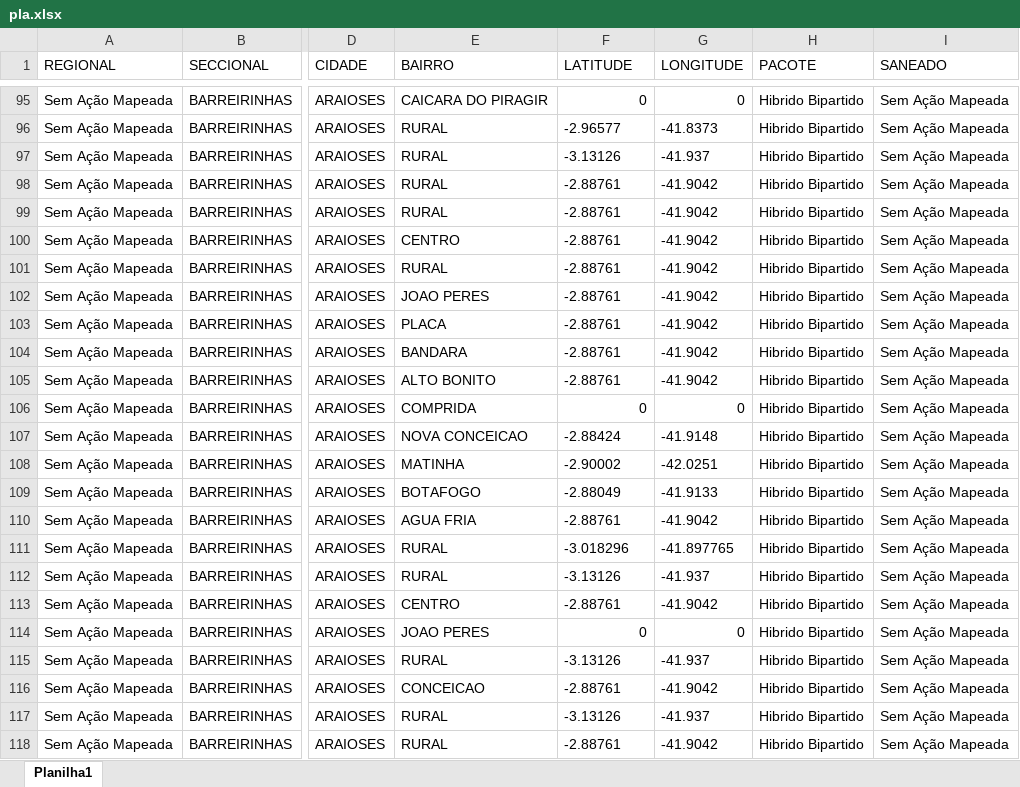
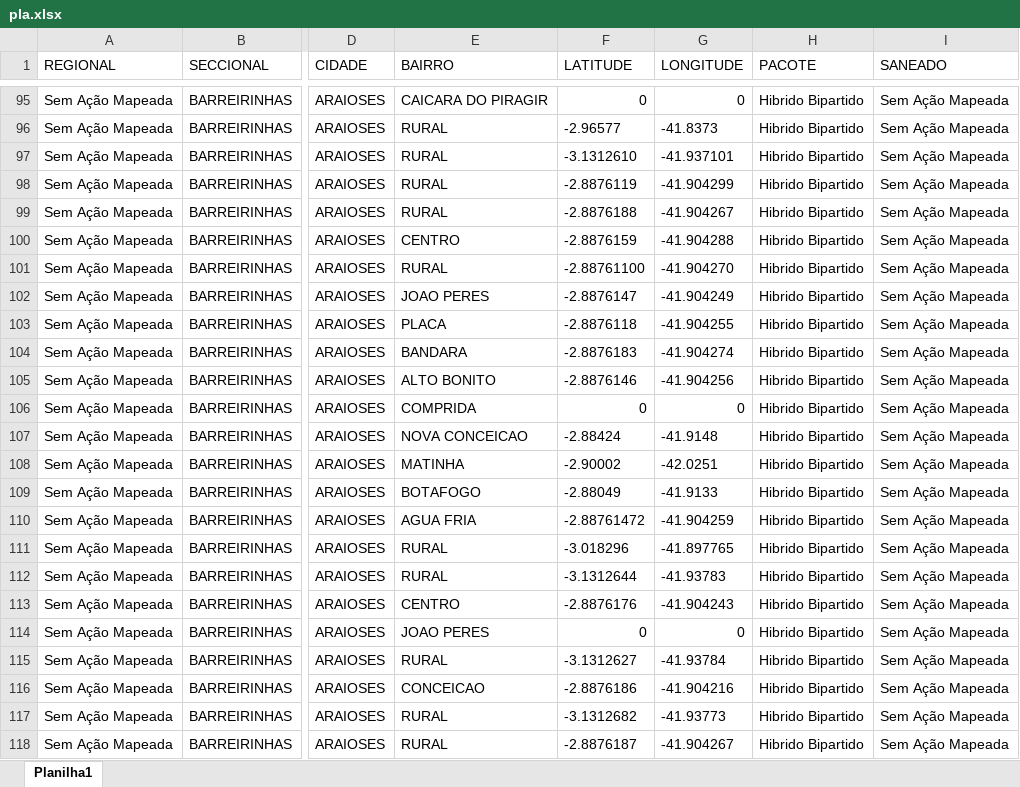
Before and after one commit to marciomendonc4/sigabases-dashboard, an Excel workbook: pla.xlsx, sheet Planilha1, drawn as a sheet; only a part is shown, gaps mark what is left out; values as stored, in another font and other column widths than the file's, no borders; conditional formats not drawn; the diff covers the shown part only; the diff names each change by its address in the sheet, - before the commit and + after, or states it on an @@ line.

```diff
--- a/pla.xlsx (sheet Planilha1)
+++ b/pla.xlsx (sheet Planilha1)
-F97 (LATITUDE): -3.13126
+F97 (LATITUDE): -3.1312610
-G97 (LONGITUDE): -41.937
+G97 (LONGITUDE): -41.937101
-F98 (LATITUDE): -2.88761
+F98 (LATITUDE): -2.8876119
-G98 (LONGITUDE): -41.9042
+G98 (LONGITUDE): -41.904299
-F99 (LATITUDE): -2.88761
+F99 (LATITUDE): -2.8876188
-G99 (LONGITUDE): -41.9042
+G99 (LONGITUDE): -41.904267
-F100 (LATITUDE): -2.88761
+F100 (LATITUDE): -2.8876159
-G100 (LONGITUDE): -41.9042
+G100 (LONGITUDE): -41.904288
-F101 (LATITUDE): -2.88761
+F101 (LATITUDE): -2.88761100
-G101 (LONGITUDE): -41.9042
+G101 (LONGITUDE): -41.904270
-F102 (LATITUDE): -2.88761
+F102 (LATITUDE): -2.8876147
-G102 (LONGITUDE): -41.9042
+G102 (LONGITUDE): -41.904249
-F103 (LATITUDE): -2.88761
+F103 (LATITUDE): -2.8876118
-G103 (LONGITUDE): -41.9042
+G103 (LONGITUDE): -41.904255
-F104 (LATITUDE): -2.88761
+F104 (LATITUDE): -2.8876183
-G104 (LONGITUDE): -41.9042
+G104 (LONGITUDE): -41.904274
-F105 (LATITUDE): -2.88761
+F105 (LATITUDE): -2.8876146
-G105 (LONGITUDE): -41.9042
+G105 (LONGITUDE): -41.904256
-F110 (LATITUDE): -2.88761
+F110 (LATITUDE): -2.88761472
-G110 (LONGITUDE): -41.9042
+G110 (LONGITUDE): -41.904259
-F112 (LATITUDE): -3.13126
+F112 (LATITUDE): -3.1312644
-G112 (LONGITUDE): -41.937
+G112 (LONGITUDE): -41.93783
-F113 (LATITUDE): -2.88761
+F113 (LATITUDE): -2.8876176
-G113 (LONGITUDE): -41.9042
+G113 (LONGITUDE): -41.904243
-F115 (LATITUDE): -3.13126
+F115 (LATITUDE): -3.1312627
-G115 (LONGITUDE): -41.937
+G115 (LONGITUDE): -41.93784
-F116 (LATITUDE): -2.88761
+F116 (LATITUDE): -2.8876186
-G116 (LONGITUDE): -41.9042
+G116 (LONGITUDE): -41.904216
-F117 (LATITUDE): -3.13126
+F117 (LATITUDE): -3.1312682
-G117 (LONGITUDE): -41.937
+G117 (LONGITUDE): -41.93773
-F118 (LATITUDE): -2.88761
+F118 (LATITUDE): -2.8876187
-G118 (LONGITUDE): -41.9042
+G118 (LONGITUDE): -41.904267
```
Also changed, not shown: 69 edited cells elsewhere in this sheet.
